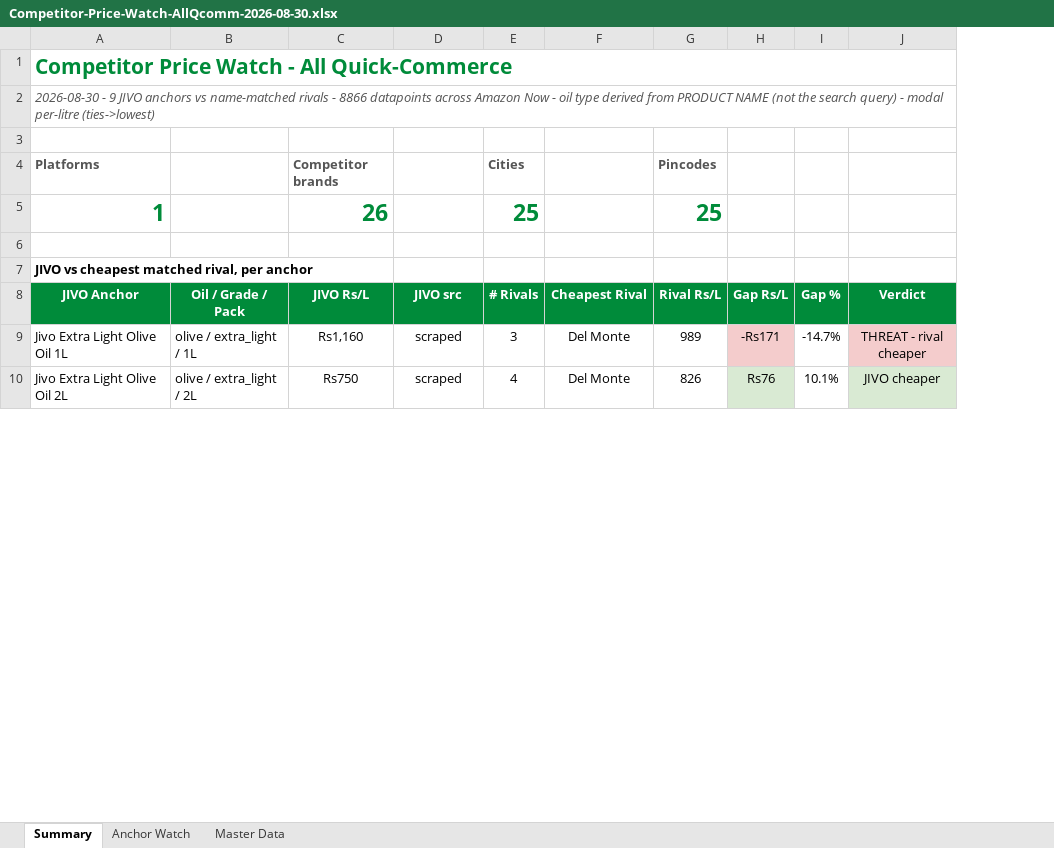
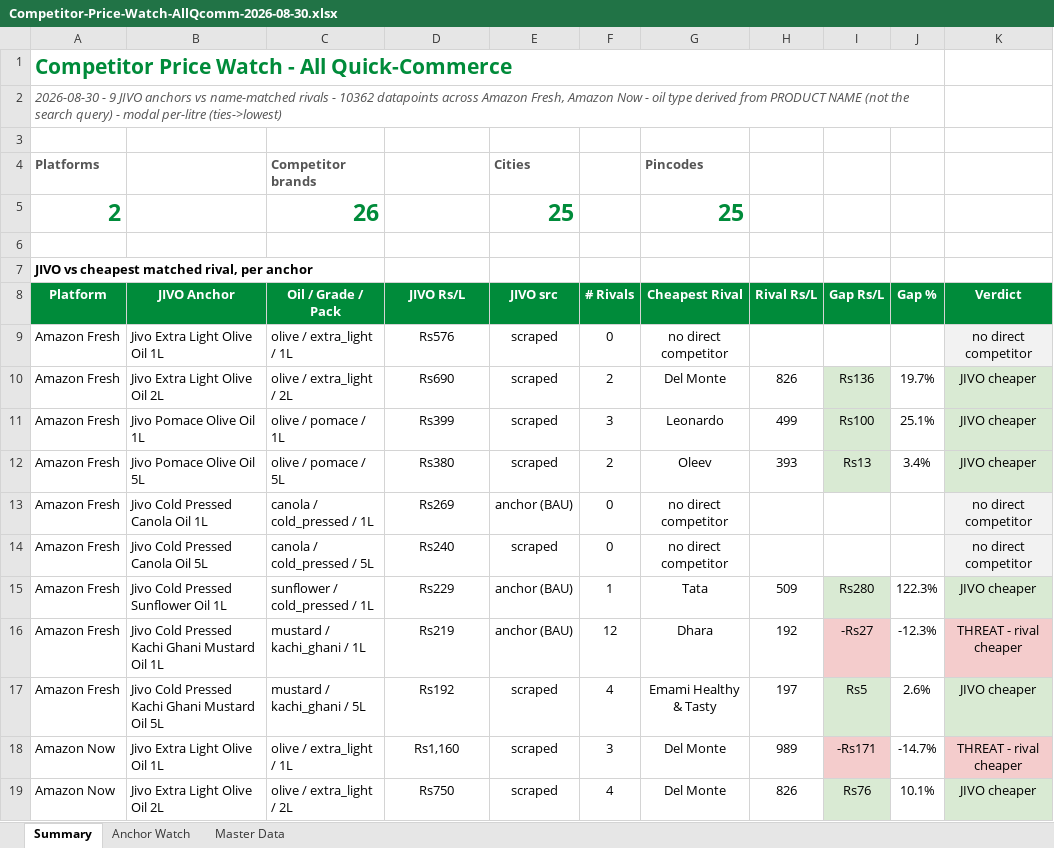
Before and after one commit to daman8271/sending-excel, an Excel workbook: Competitor-Price-Watch-AllQcomm-2026-08-30.xlsx, sheet Summary, drawn as a sheet; only a part is shown; values as stored, in another font and other column widths than the file's, no borders; removed rows and columns are numbered as before the commit, all else as after; the diff names each change by its address in the sheet, - before the commit and + after, or states it on an @@ line.

Commit message:
2026-08-30 — 7 Excel report(s)
Competitor-Price-Watch-AllQcomm-2026-08-30.xlsx,Competitor-Price-Watch-Amazon-Fresh-2026-08-30.xlsx Competitor-Price-Watch-Amazon-Now-2026-08-30.xlsx,Jivo-AmazonFresh-Live-Report-2026-08-30.xlsx Jivo-AmazonNow-Live-Report-2026-08-30.xlsx,Jivo-FlipkartMinutes-Live-Report-2026-08-30.xlsx Jivo-Price-Match-2026-08-30.xlsx

```diff
--- a/Competitor-Price-Watch-AllQcomm-2026-08-30.xlsx (sheet Summary)
+++ b/Competitor-Price-Watch-AllQcomm-2026-08-30.xlsx (sheet Summary)
+column A (Platform), rows 1-2: Competitor Price Watch - All Quick-Commerce | 2026-08-30 - 9 JIVO anchors vs name-matched rivals - 10362 datapoints across Amazon Fresh, Amazon Now - oil type derived from PRODUCT NAME (not the search query) - modal per-litre (ties->lowest); rows 18-19: Amazon Now | Amazon Now
-row 1: Competitor Price Watch - All Quick-Commerce
-row 2: 2026-08-30 - 9 JIVO anchors vs name-matched rivals - 8866 datapoints across Amazon Now - oil type derived from PRODUCT NAME (not the search query) - modal per-litre (ties->lowest)
-row 4: Platforms |  | Competitor brands |  | Cities |  | Pincodes
-row 5: 1 |  | 26 |  | 25 |  | 25
-B3 (JIVO Anchor): JIVO vs cheapest matched rival, per anchor
+B3 (JIVO Anchor): (empty)
+row 4: Platforms |  | Competitor brands |  | Cities |  | Pincodes
+row 5: 2 |  | 26 |  | 25 |  | 25
+row 6: (empty)
+row 7: JIVO vs cheapest matched rival, per anchor
+row 9: Amazon Fresh | Jivo Extra Light Olive Oil 1L | olive / extra_light / 1L | Rs576 | scraped | 0 | no direct competitor |  |  |  | no direct competitor
+row 10: Amazon Fresh | Jivo Extra Light Olive Oil 2L | olive / extra_light / 2L | Rs690 | scraped | 2 | Del Monte | 826 | Rs136 | 19.7% | JIVO cheaper
+row 11: Amazon Fresh | Jivo Pomace Olive Oil 1L | olive / pomace / 1L | Rs399 | scraped | 3 | Leonardo | 499 | Rs100 | 25.1% | JIVO cheaper
+row 12: Amazon Fresh | Jivo Pomace Olive Oil 5L | olive / pomace / 5L | Rs380 | scraped | 2 | Oleev | 393 | Rs13 | 3.4% | JIVO cheaper
+row 13: Amazon Fresh | Jivo Cold Pressed Canola Oil 1L | canola / cold_pressed / 1L | Rs269 | anchor (BAU) | 0 | no direct competitor |  |  |  | no direct competitor
+row 14: Amazon Fresh | Jivo Cold Pressed Canola Oil 5L | canola / cold_pressed / 5L | Rs240 | scraped | 0 | no direct competitor |  |  |  | no direct competitor
+row 15: Amazon Fresh | Jivo Cold Pressed Sunflower Oil 1L | sunflower / cold_pressed / 1L | Rs229 | anchor (BAU) | 1 | Tata | 509 | Rs280 | 122.3% | JIVO cheaper
+row 16: Amazon Fresh | Jivo Cold Pressed Kachi Ghani Mustard Oil 1L | mustard / kachi_ghani / 1L | Rs219 | anchor (BAU) | 12 | Dhara | 192 | -Rs27 | -12.3% | THREAT - rival cheaper
+row 17: Amazon Fresh | Jivo Cold Pressed Kachi Ghani Mustard Oil 5L | mustard / kachi_ghani / 5L | Rs192 | scraped | 4 | Emami Healthy & Tasty | 197 | Rs5 | 2.6% | JIVO cheaper
```
Also changed, not shown: sheet Master Data, sheet Anchor Watch, 1 other file.
